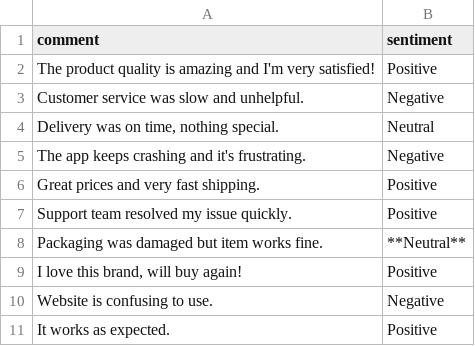
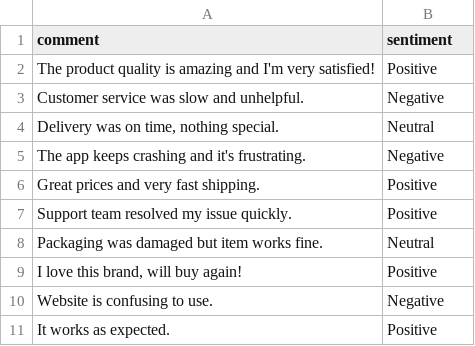
Before and after one commit to seyhah/mock_lesson, a CSV file: sentiment_results.csv, drawn as a sheet.

Commit message:
Changes to be committed: 	new file:   sentiment_analysis_slide_wtih_code copy.qmd 	modified:   sentiment_analysis_slide_wtih_code.html 	modified:   sentiment_analysis_slide_wtih_code.qmd 	modified:   sentiment_analysis_slide_wtih_code_files/figure-revealjs/cell-6-output-1.png 	new file:   sentiment_analysis_slide_wtih_code_files/figure-revealjs/cell-6-output-2.png 	new file:   sentiment_analysis_slide_wtih_code_files/figure-revealjs/cell-7-output-1.png 	new file:   sentiment_analysis_slide_wtih_code_files/figure-revealjs/cell-8-output-1.png 	modified:   sentiment_results.csv 	modified:   styles.css

```diff
--- a/sentiment_results.csv
+++ b/sentiment_results.csv
@@ -7,3 +7,3 @@ Great prices and very fast shipping.,Positive
 Support team resolved my issue quickly.,Positive
-Packaging was damaged but item works fine.,**Neutral**
+Packaging was damaged but item works fine.,Neutral
 "I love this brand, will buy again!",Positive
```
Also changed, not shown: 7 other files.
